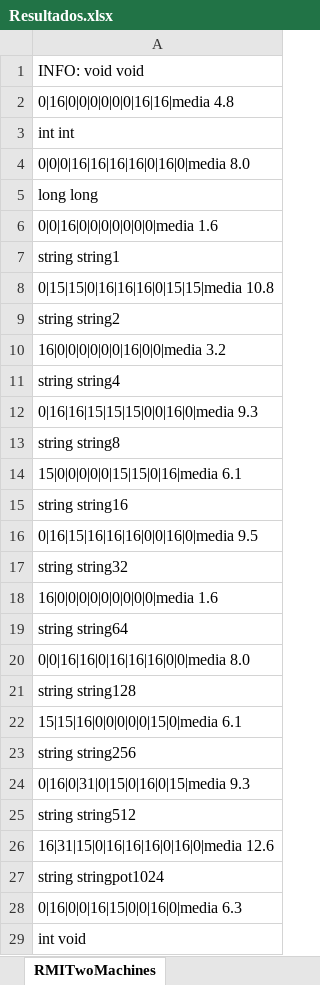
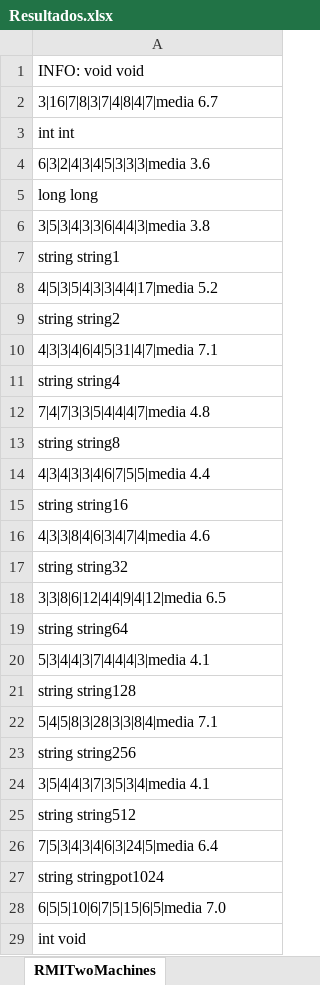
Before and after one commit to camilafaria/SD2018, an Excel workbook: Resultados.xlsx, sheet RMITwoMachines, drawn as a sheet; only a part is shown; values as stored, in another font and other column widths than the file's, no borders; charts and pictures not drawn; the diff covers the shown part only; the diff names each change by its address in the sheet, - before the commit and + after, or states it on an @@ line.

```diff
--- a/Resultados.xlsx (sheet RMITwoMachines)
+++ b/Resultados.xlsx (sheet RMITwoMachines)
-A2: 0|16|0|0|0|0|0|0|16|16|media 4.8
+A2: 3|16|7|8|3|7|4|8|4|7|media 6.7
-A4: 0|0|0|16|16|16|16|0|16|0|media 8.0
+A4: 6|3|2|4|3|4|5|3|3|3|media 3.6
-A6: 0|0|16|0|0|0|0|0|0|0|media 1.6
+A6: 3|5|3|4|3|3|6|4|4|3|media 3.8
-A8: 0|15|15|0|16|16|16|0|15|15|media 10.8
+A8: 4|5|3|5|4|3|3|4|4|17|media 5.2
-A10: 16|0|0|0|0|0|0|16|0|0|media 3.2
+A10: 4|3|3|4|6|4|5|31|4|7|media 7.1
-A12: 0|16|16|15|15|15|0|0|16|0|media 9.3
+A12: 7|4|7|3|3|5|4|4|4|7|media 4.8
-A14: 15|0|0|0|0|0|15|15|0|16|media 6.1
+A14: 4|3|4|3|3|4|6|7|5|5|media 4.4
-A16: 0|16|15|16|16|16|0|0|16|0|media 9.5
+A16: 4|3|3|8|4|6|3|4|7|4|media 4.6
-A18: 16|0|0|0|0|0|0|0|0|0|media 1.6
+A18: 3|3|8|6|12|4|4|9|4|12|media 6.5
-A20: 0|0|16|16|0|16|16|16|0|0|media 8.0
+A20: 5|3|4|4|3|7|4|4|4|3|media 4.1
-A22: 15|15|16|0|0|0|0|0|15|0|media 6.1
+A22: 5|4|5|8|3|28|3|3|8|4|media 7.1
-A24: 0|16|0|31|0|15|0|16|0|15|media 9.3
+A24: 3|5|4|4|3|7|3|5|3|4|media 4.1
-A26: 16|31|15|0|16|16|16|0|16|0|media 12.6
+A26: 7|5|3|4|3|4|6|3|24|5|media 6.4
-A28: 0|16|0|0|16|15|0|0|16|0|media 6.3
+A28: 6|5|5|10|6|7|5|15|6|5|media 7.0
```
Also changed, not shown: 16 edited cells elsewhere in this sheet, charts or pictures, 38 other files.
